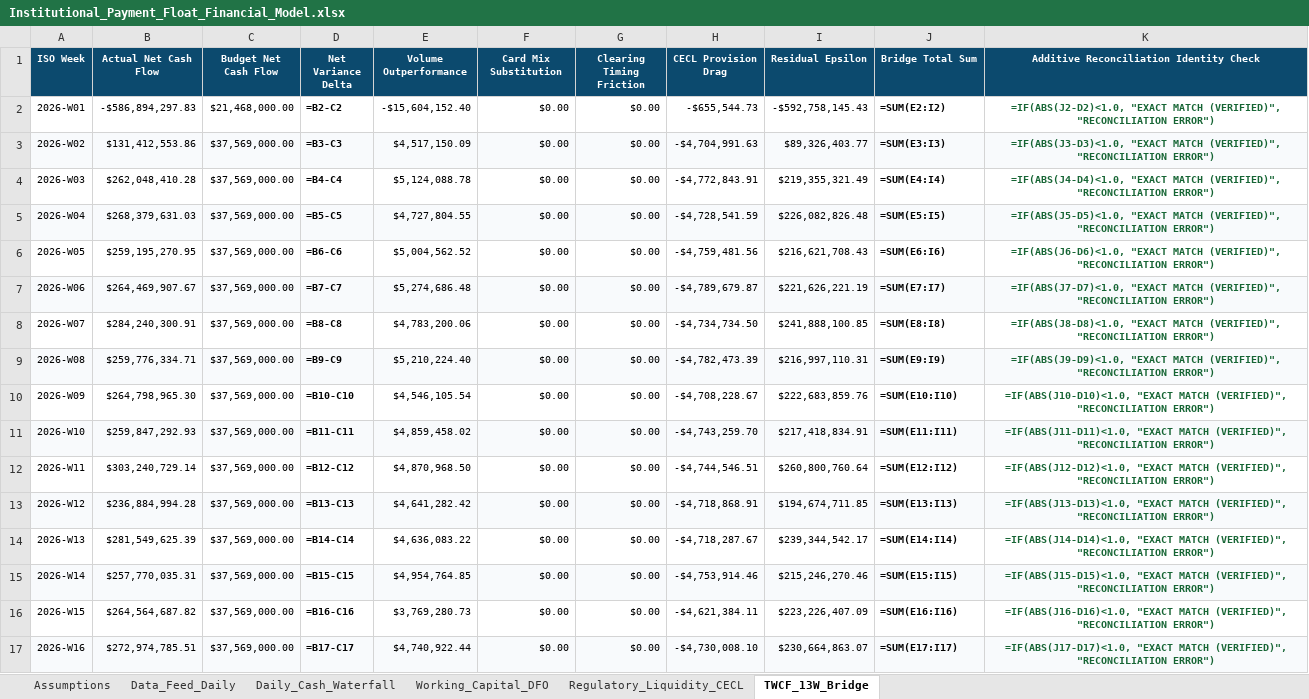
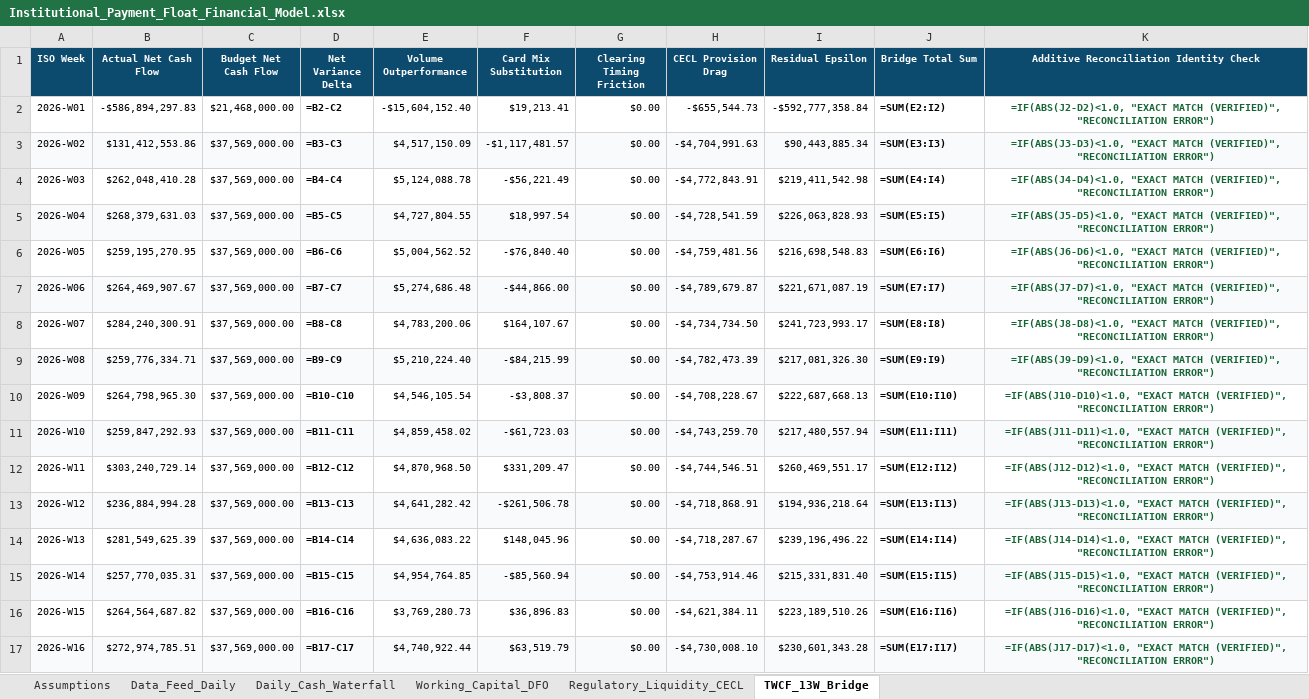
Before and after one commit to JAMIEL-J/Institutional-Payment-Settlement-Float-13-Week-Cash-Flow-TWCF-Engine, an Excel workbook: Institutional_Payment_Float_Financial_Model.xlsx, sheet TWCF_13W_Bridge, drawn as a sheet; only a part is shown; values as stored, in another font and other column widths than the file's, no borders; formulas without a stored value are shown as written; the diff covers the shown part only; the diff names each change by its address in the sheet, - before the commit and + after, or states it on an @@ line.

Commit message:
build(model): regenerate excel financial model with burn-in balance and updated TWCF bridge

```diff
--- a/Institutional_Payment_Float_Financial_Model.xlsx (sheet TWCF_13W_Bridge)
+++ b/Institutional_Payment_Float_Financial_Model.xlsx (sheet TWCF_13W_Bridge)
-F2 (Card Mix Substitution): $0.00
+F2 (Card Mix Substitution): $19,213.41
-I2 (Residual Epsilon): -$592,758,145.43
+I2 (Residual Epsilon): -$592,777,358.84
-F3 (Card Mix Substitution): $0.00
+F3 (Card Mix Substitution): -$1,117,481.57
-I3 (Residual Epsilon): $89,326,403.77
+I3 (Residual Epsilon): $90,443,885.34
-F4 (Card Mix Substitution): $0.00
+F4 (Card Mix Substitution): -$56,221.49
-I4 (Residual Epsilon): $219,355,321.49
+I4 (Residual Epsilon): $219,411,542.98
-F5 (Card Mix Substitution): $0.00
+F5 (Card Mix Substitution): $18,997.54
-I5 (Residual Epsilon): $226,082,826.48
+I5 (Residual Epsilon): $226,063,828.93
-F6 (Card Mix Substitution): $0.00
+F6 (Card Mix Substitution): -$76,840.40
-I6 (Residual Epsilon): $216,621,708.43
+I6 (Residual Epsilon): $216,698,548.83
-F7 (Card Mix Substitution): $0.00
+F7 (Card Mix Substitution): -$44,866.00
-I7 (Residual Epsilon): $221,626,221.19
+I7 (Residual Epsilon): $221,671,087.19
-F8 (Card Mix Substitution): $0.00
+F8 (Card Mix Substitution): $164,107.67
-I8 (Residual Epsilon): $241,888,100.85
+I8 (Residual Epsilon): $241,723,993.17
-F9 (Card Mix Substitution): $0.00
+F9 (Card Mix Substitution): -$84,215.99
-I9 (Residual Epsilon): $216,997,110.31
+I9 (Residual Epsilon): $217,081,326.30
-F10 (Card Mix Substitution): $0.00
+F10 (Card Mix Substitution): -$3,808.37
-I10 (Residual Epsilon): $222,683,859.76
+I10 (Residual Epsilon): $222,687,668.13
-F11 (Card Mix Substitution): $0.00
+F11 (Card Mix Substitution): -$61,723.03
-I11 (Residual Epsilon): $217,418,834.91
+I11 (Residual Epsilon): $217,480,557.94
-F12 (Card Mix Substitution): $0.00
+F12 (Card Mix Substitution): $331,209.47
-I12 (Residual Epsilon): $260,800,760.64
+I12 (Residual Epsilon): $260,469,551.17
-F13 (Card Mix Substitution): $0.00
+F13 (Card Mix Substitution): -$261,506.78
-I13 (Residual Epsilon): $194,674,711.85
+I13 (Residual Epsilon): $194,936,218.64
-F14 (Card Mix Substitution): $0.00
+F14 (Card Mix Substitution): $148,045.96
-I14 (Residual Epsilon): $239,344,542.17
+I14 (Residual Epsilon): $239,196,496.22
-F15 (Card Mix Substitution): $0.00
+F15 (Card Mix Substitution): -$85,560.94
-I15 (Residual Epsilon): $215,246,270.46
+I15 (Residual Epsilon): $215,331,831.40
-F16 (Card Mix Substitution): $0.00
+F16 (Card Mix Substitution): $36,896.83
-I16 (Residual Epsilon): $223,226,407.09
+I16 (Residual Epsilon): $223,189,510.26
-F17 (Card Mix Substitution): $0.00
+F17 (Card Mix Substitution): $63,519.79
-I17 (Residual Epsilon): $230,664,863.07
+I17 (Residual Epsilon): $230,601,343.28
```
Also changed, not shown: 12 edited cells elsewhere in this sheet, model.xlsx.
